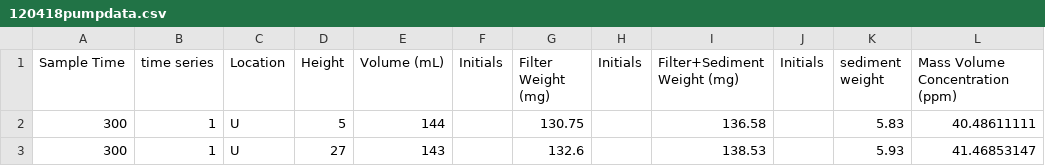
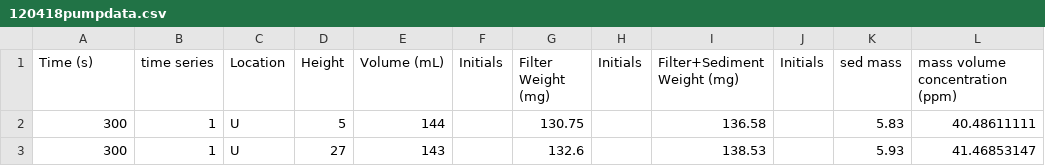
Before and after one commit to jmwingenroth/wingenroth-et-al-2021, a CSV file: data/k_runs/120418pumpdata.csv, drawn as a sheet; only a part is shown.

```diff
--- a/data/k_runs/120418pumpdata.csv
+++ b/data/k_runs/120418pumpdata.csv
@@ -1,2 +1,2 @@
-Sample Time,time series,Location,Height,Volume (mL),Initials,Filter Weight (mg),Initials,Filter+Sediment Weight (mg),Initials,sediment weight,Mass Volume Concentration (ppm)
+Time (s),time series,Location,Height,Volume (mL),Initials,Filter Weight (mg),Initials,Filter+Sediment Weight (mg),Initials,sed mass,mass volume concentration (ppm)
 300,1,U,5,144,,130.75,,136.58,,5.83,40.48611111
```
Also changed, not shown: data/k_runs/111518pumpdata.csv, 1 other file.
